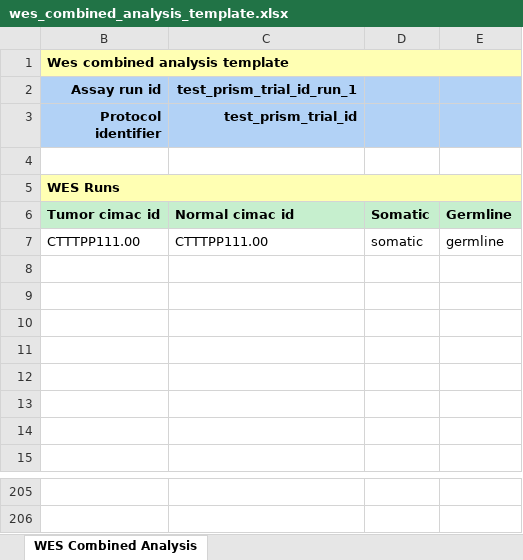
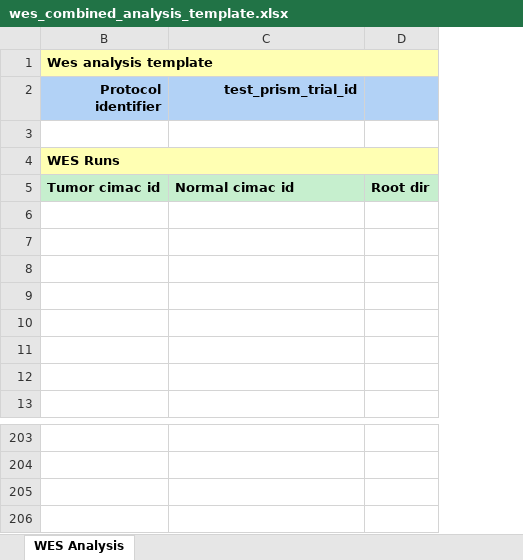
Before and after one commit to CIMAC-CIDC/cidc-schemas, an Excel workbook: template_examples/wes_combined_analysis_template.xlsx, sheet WES Analysis, drawn as a sheet; only a part is shown, gaps mark what is left out; values as stored, in another font and other column widths than the file's, no borders; removed rows and columns are numbered as before the commit, all else as after; the diff names each change by its address in the sheet, - before the commit and + after, or states it on an @@ line.

```diff
--- a/template_examples/wes_combined_analysis_template.xlsx (sheet WES Analysis)
+++ b/template_examples/wes_combined_analysis_template.xlsx (sheet WES Analysis)
-sheet tab: WES Combined Analysis
+sheet tab: WES Analysis
-column D, row 6: Somatic
-column E, row 6: Germline
+column D, row 5: Root dir
-B1 (Protocol identifier): Wes combined analysis template
+B1 (Protocol identifier): Wes analysis template
-row 2: Assay run id | test_prism_trial_id_run_1
-row 7: CTTTPP111.00 | CTTTPP111.00 | somatic | germline
+row 205: (empty)
```
Also changed, not shown: hidden cells, 10 other files.
